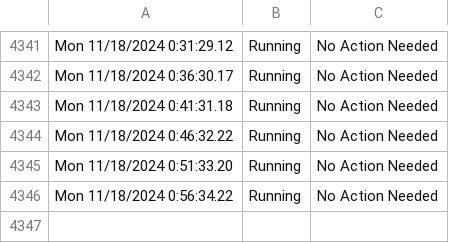
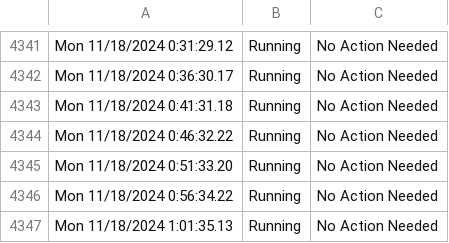
Before and after one commit to HoganV/StatusPage, a CSV file: PlexLog.csv, drawn as a sheet; only a part is shown, gaps mark what is left out.

Commit message:
Update PlexLog.csv with new log entries

```diff
--- a/PlexLog.csv
+++ b/PlexLog.csv
@@ -4346 +4346,2 @@ Mon 11/18/2024  0:51:33.20,Running,No Action Needed
 Mon 11/18/2024  0:56:34.22,Running,No Action Needed
+Mon 11/18/2024  1:01:35.13,Running,No Action Needed
```
